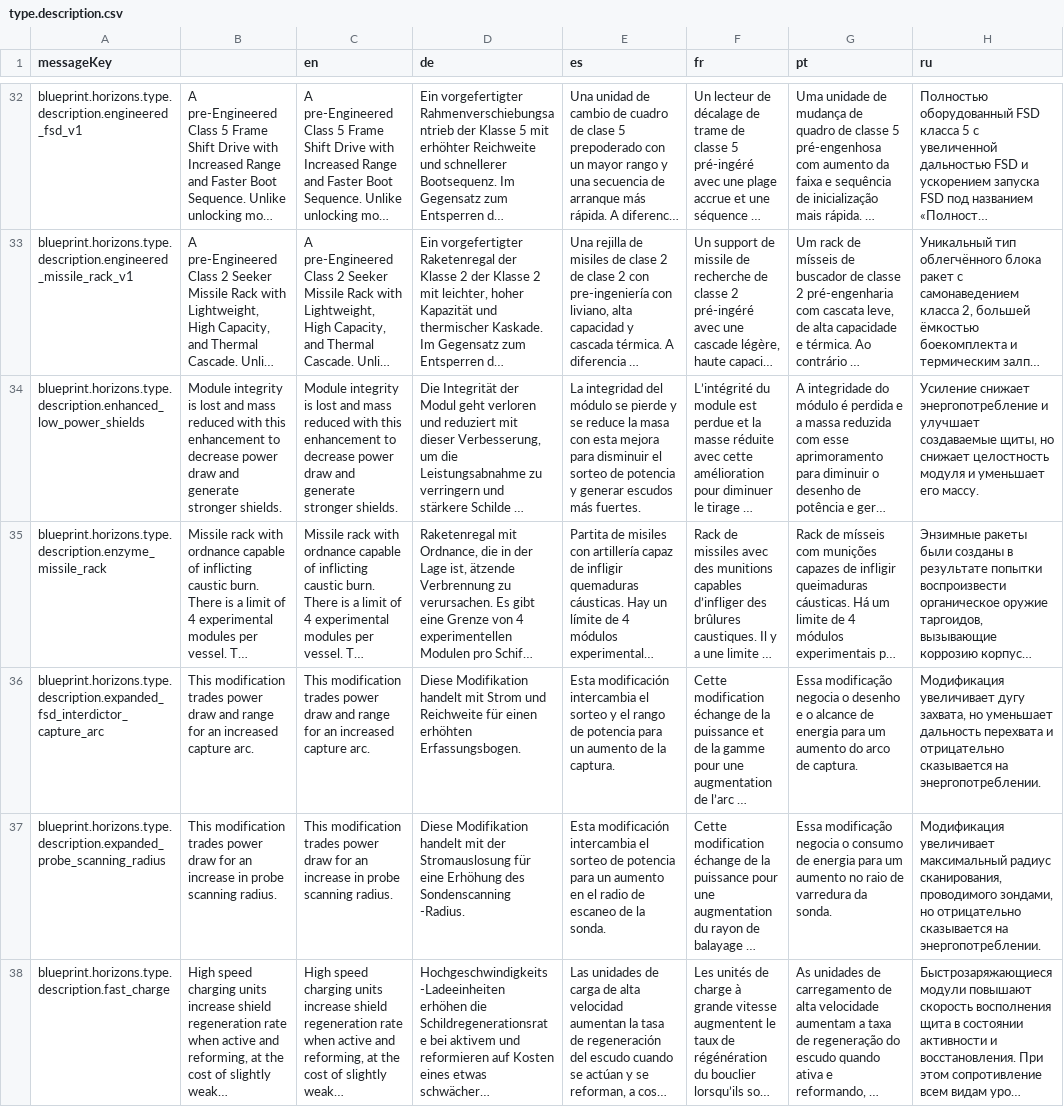
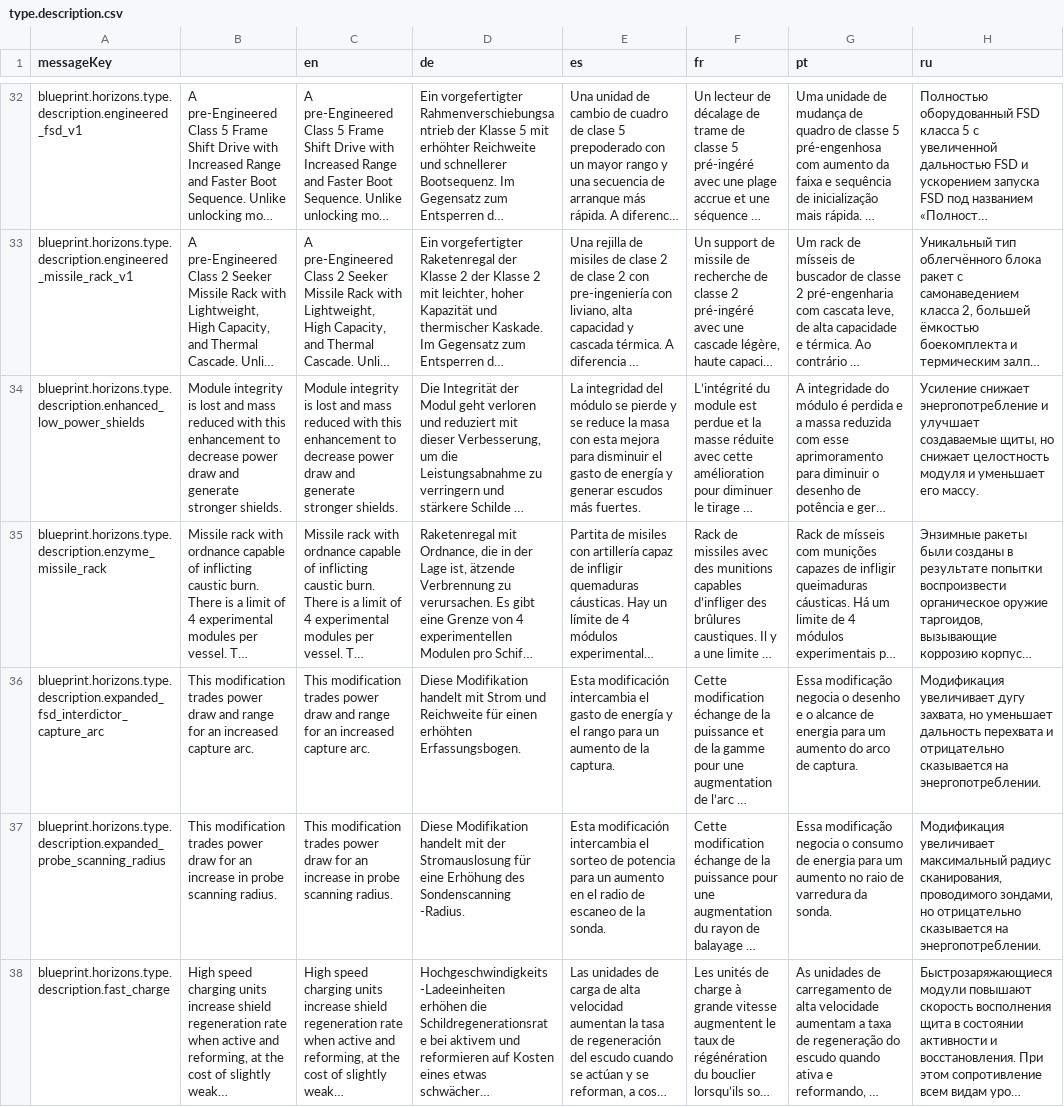
Before and after one commit to jixxed/ed-odyssey-materials-helper, a CSV file: application/src/main/resources/locale/blueprint/horizons/type.description.csv, drawn as a sheet; only a part is shown, gaps mark what is left out; long unchanged cells end in …; the diff covers the shown part only; the diff names each change by its address in the sheet, - before the commit and + after, or states it on an @@ line.

```diff
--- a/application/src/main/resources/locale/blueprint/horizons/type.description.csv
+++ b/application/src/main/resources/locale/blueprint/horizons/type.description.csv
-E34 (es): …disminuir el sorteo de potencia y generar…
+E34 (es): …disminuir el gasto de energía y generar…
-E36 (es): …intercambia el sorteo y el rango de potencia para un…
+E36 (es): …intercambia el gasto de energía y el rango para un…
```
Also changed, not shown: 20 edited cells elsewhere in this file, application/src/main/resources/locale/blueprint/horizons/description.csv, application/src/main/resources/locale/blueprint/horizons/names.csv, 12 other files.
